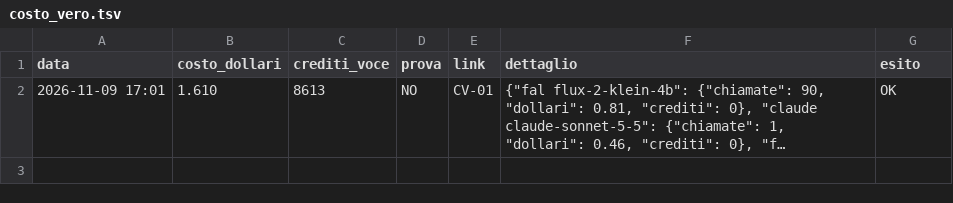
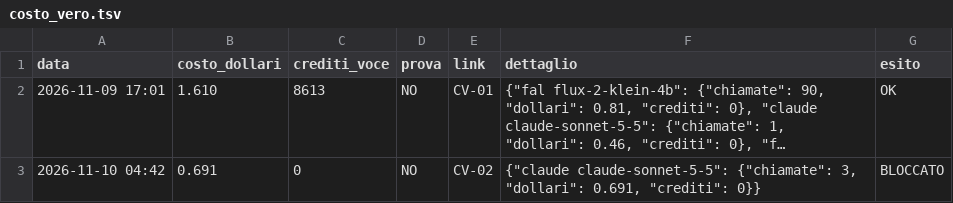
Before and after one commit to gggweb23-gif/ambience, a TSV file: coach/costi/costo_vero.tsv, drawn as a sheet; long unchanged cells end in …; the diff names each change by its address in the sheet, - before the commit and + after, or states it on an @@ line.

Commit message:
Costo video

```diff
--- a/coach/costi/costo_vero.tsv
+++ b/coach/costi/costo_vero.tsv
+row 3: 2026-11-10 04:42 | 0.691 | 0 | NO | CV-02 | {"claude claude-sonnet-5-5": {"chiamate": 3, "dollari": 0.691, "crediti": 0}} | BLOCCATO
```
